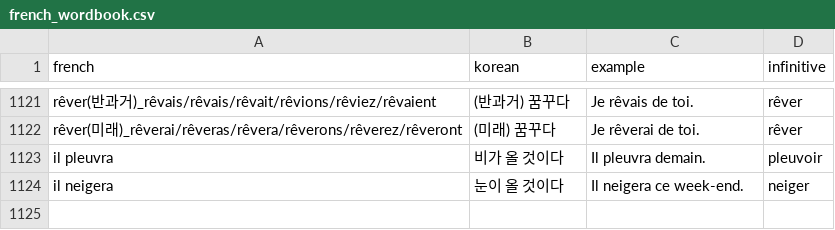
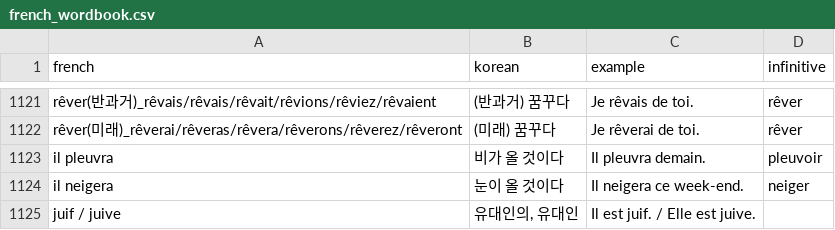
Before and after one commit to lusymoon9/french_wordbook, a CSV file: french_wordbook.csv, drawn as a sheet; only a part is shown, gaps mark what is left out; the diff names each change by its address in the sheet, - before the commit and + after, or states it on an @@ line.

```diff
--- a/french_wordbook.csv
+++ b/french_wordbook.csv
+row 1125: juif / juive | 유대인의, 유대인 | Il est juif. / Elle est juive.
```
